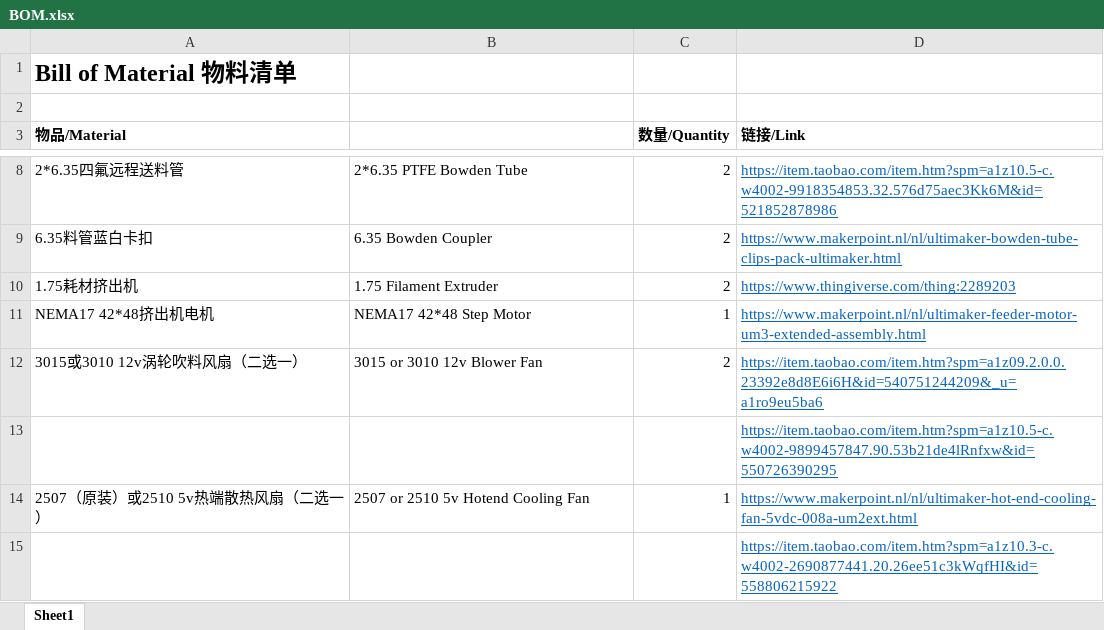
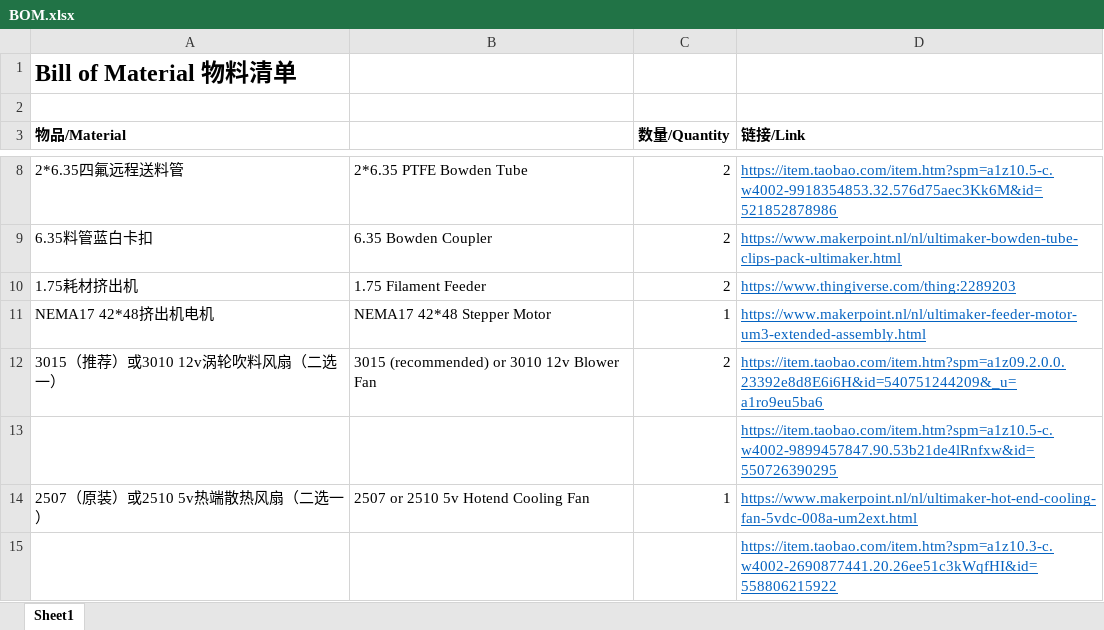
Before and after one commit to yyh1002/DXU, an Excel workbook: BOM.xlsx, sheet Sheet1, drawn as a sheet; only a part is shown, gaps mark what is left out; values as stored, in another font and other column widths than the file's, no borders; the diff names each change by its address in the sheet, - before the commit and + after, or states it on an @@ line.

```diff
--- a/BOM.xlsx (sheet Sheet1)
+++ b/BOM.xlsx (sheet Sheet1)
-B10: 1.75 Filament Extruder
+B10: 1.75 Filament Feeder
-B11: NEMA17 42*48 Step Motor
+B11: NEMA17 42*48 Stepper Motor
-A12 (物品/Material): 3015或3010 12v涡轮吹料风扇（二选一）
+A12 (物品/Material): 3015（推荐）或3010 12v涡轮吹料风扇（二选一）
-B12: 3015 or 3010 12v Blower Fan
+B12: 3015 (recommended) or 3010 12v Blower Fan
```
Also changed, not shown: 8 other files.
